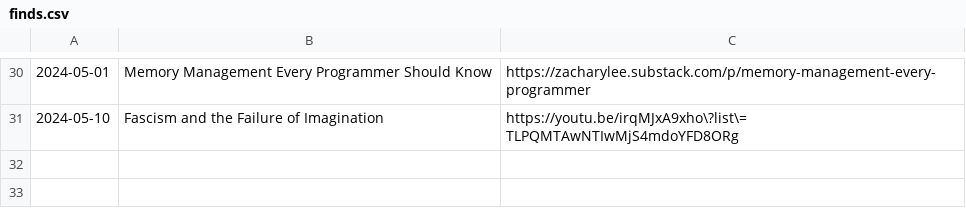
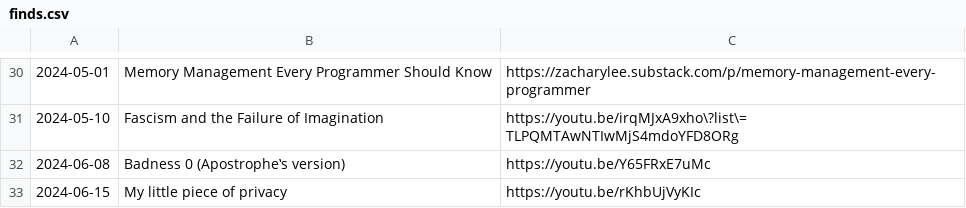
Before and after one commit to Cynosure-North/Website, a CSV file: finds/finds.csv, drawn as a sheet; only a part is shown, gaps mark what is left out.

```diff
--- a/finds/finds.csv
+++ b/finds/finds.csv
@@ -31 +31,3 @@
 "2024-05-10","Fascism and the Failure of Imagination","https://youtu.be/irqMJxA9xho\?list\=TLPQMTAwNTIwMjS4mdoYFD8ORg"
+"2024-06-08","Badness 0 (Apostrophe‛s version)","https://youtu.be/Y65FRxE7uMc"
+"2024-06-15","My little piece of privacy","https://youtu.be/rKhbUjVyKIc"
```
Also changed, not shown: 3 other files.
